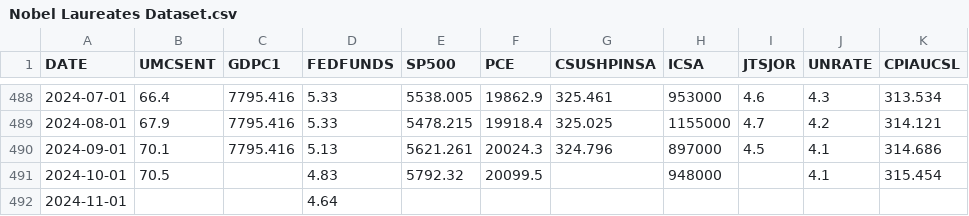
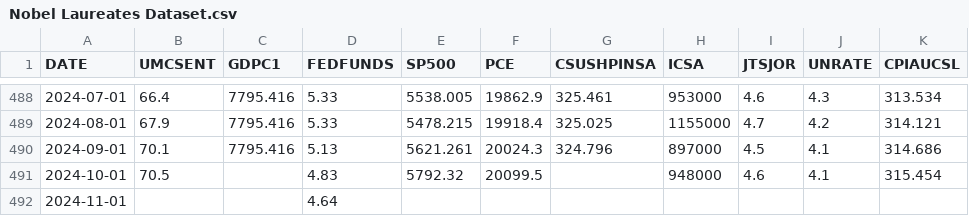
Before and after one commit to sohammandal/nobel-laureates, a CSV file: Nobel Laureates Dataset.csv, drawn as a sheet; only a part is shown, gaps mark what is left out.

Commit message:
Update Nobel Laureates Dataset.csv

```diff
--- a/Nobel Laureates Dataset.csv
+++ b/Nobel Laureates Dataset.csv
@@ -490,3 +490,3 @@ DATE,UMCSENT,GDPC1,FEDFUNDS,SP500,PCE,CSUSHPINSA,ICSA,JTSJOR,UNRATE,CPIAUCSL
 2024-09-01,70.1,7795.416,5.13,5621.261,20024.3,324.796,897000,4.5,4.1,314.686
-2024-10-01,70.5,,4.83,5792.32,20099.5,,948000,,4.1,315.454
+2024-10-01,70.5,,4.83,5792.32,20099.5,,948000,4.6,4.1,315.454
 2024-11-01,,,4.64,,,,,,,
```
